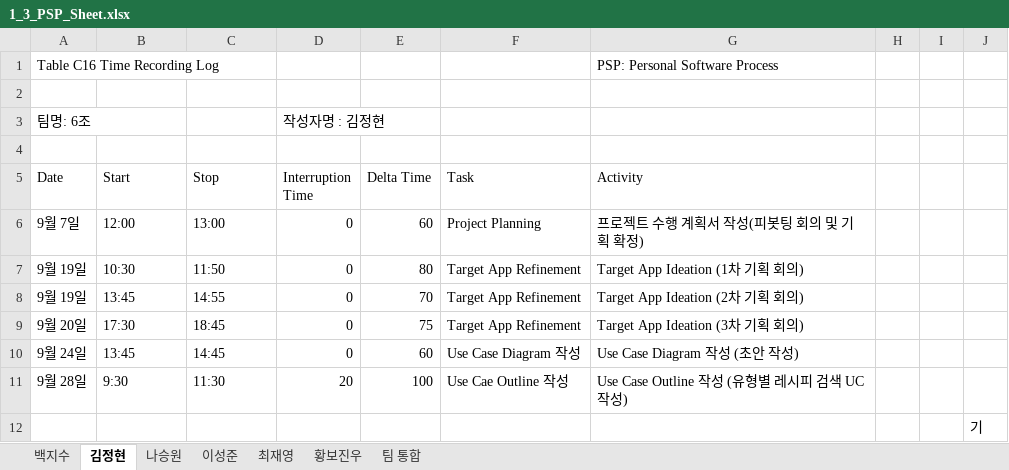
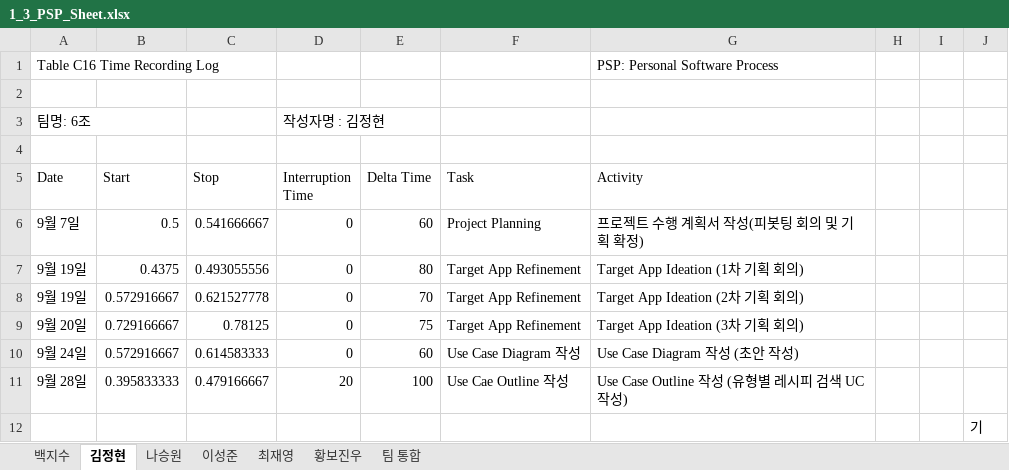
Before and after one commit to paekjisoo/babalzza, an Excel workbook: Project Planning/1_3_PSP_Sheet.xlsx, sheet 김정현, drawn as a sheet; values as stored, in another font and other column widths than the file's, no cell formats; the diff names each change by its address in the sheet, - before the commit and + after, or states it on an @@ line.

```diff
--- a/Project Planning/1_3_PSP_Sheet.xlsx (sheet 김정현)
+++ b/Project Planning/1_3_PSP_Sheet.xlsx (sheet 김정현)
-B6 (Start): 12:00
+B6 (Start): 0.5
-C6 (Stop): 13:00
+C6 (Stop): 0.541666667
-B7 (Start): 10:30
+B7 (Start): 0.4375
-C7 (Stop): 11:50
+C7 (Stop): 0.493055556
-B8 (Start): 13:45
+B8 (Start): 0.572916667
-C8 (Stop): 14:55
+C8 (Stop): 0.621527778
-B9 (Start): 17:30
+B9 (Start): 0.729166667
-C9 (Stop): 18:45
+C9 (Stop): 0.78125
-B10 (Start): 13:45
+B10 (Start): 0.572916667
-C10 (Stop): 14:45
+C10 (Stop): 0.614583333
-B11 (Start): 9:30
+B11 (Start): 0.395833333
-C11 (Stop): 11:30
+C11 (Stop): 0.479166667
```
Also changed, not shown: sheet 백지수, sheet 황보진우, sheet 이성준, sheet 팀 통합, sheet 나승원, sheet 최재영, cell formats.
